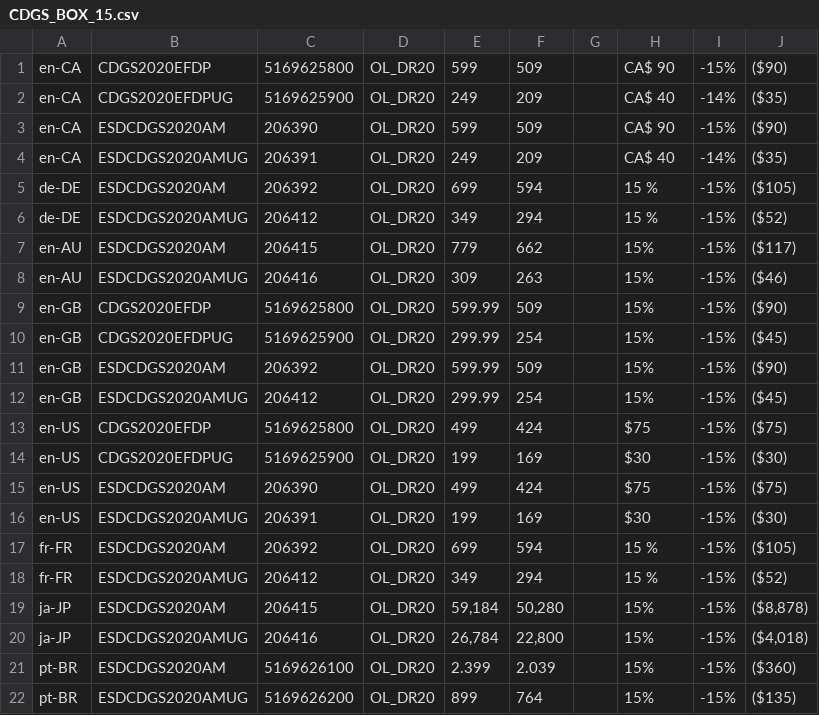
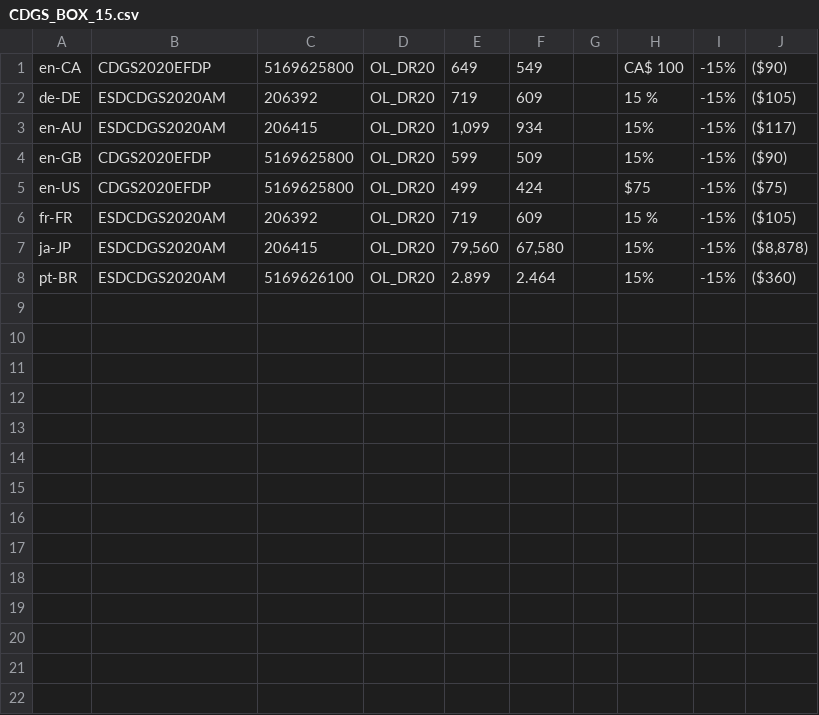
Before and after one commit to amy20261/Corel_AWS, a CSV file: Global_Variable/Data/CDGS_BOX_15.csv, drawn as a sheet.

```diff
--- a/Global_Variable/Data/CDGS_BOX_15.csv
+++ b/Global_Variable/Data/CDGS_BOX_15.csv
@@ -1,22 +1,8 @@
-en-CA;CDGS2020EFDP;5169625800;OL_DR20;599;509;;CA$ 90;-15%;($90)
-en-CA;CDGS2020EFDPUG;5169625900;OL_DR20;249;209;;CA$ 40;-14%;($35)
-en-CA;ESDCDGS2020AM;206390;OL_DR20;599;509;;CA$ 90;-15%;($90)
-en-CA;ESDCDGS2020AMUG;206391;OL_DR20;249;209;;CA$ 40;-14%;($35)
-de-DE;ESDCDGS2020AM;206392;OL_DR20;699;594;;15 %;-15%;($105)
-de-DE;ESDCDGS2020AMUG;206412;OL_DR20;349;294;;15 %;-15%;($52)
-en-AU;ESDCDGS2020AM;206415;OL_DR20;779;662;;15%;-15%;($117)
-en-AU;ESDCDGS2020AMUG;206416;OL_DR20;309;263;;15%;-15%;($46)
-en-GB;CDGS2020EFDP;5169625800;OL_DR20;599.99;509;;15%;-15%;($90)
-en-GB;CDGS2020EFDPUG;5169625900;OL_DR20;299.99;254;;15%;-15%;($45)
-en-GB;ESDCDGS2020AM;206392;OL_DR20;599.99;509;;15%;-15%;($90)
-en-GB;ESDCDGS2020AMUG;206412;OL_DR20;299.99;254;;15%;-15%;($45)
+en-CA;CDGS2020EFDP;5169625800;OL_DR20;649;549;;CA$ 100;-15%;($90)
+de-DE;ESDCDGS2020AM;206392;OL_DR20;719;609;;15 %;-15%;($105)
+en-AU;ESDCDGS2020AM;206415;OL_DR20;1,099;934;;15%;-15%;($117)
+en-GB;CDGS2020EFDP;5169625800;OL_DR20;599;509;;15%;-15%;($90)
 en-US;CDGS2020EFDP;5169625800;OL_DR20;499;424;;$75;-15%;($75)
-en-US;CDGS2020EFDPUG;5169625900;OL_DR20;199;169;;$30;-15%;($30)
-en-US;ESDCDGS2020AM;206390;OL_DR20;499;424;;$75;-15%;($75)
-en-US;ESDCDGS2020AMUG;206391;OL_DR20;199;169;;$30;-15%;($30)
-fr-FR;ESDCDGS2020AM;206392;OL_DR20;699;594;;15 %;-15%;($105)
-fr-FR;ESDCDGS2020AMUG;206412;OL_DR20;349;294;;15 %;-15%;($52)
-ja-JP;ESDCDGS2020AM;206415;OL_DR20;59,184;50,280;;15%;-15%;($8,878)
-ja-JP;ESDCDGS2020AMUG;206416;OL_DR20;26,784;22,800;;15%;-15%;($4,018)
-pt-BR;ESDCDGS2020AM;5169626100;OL_DR20;2.399;2.039;;15%;-15%;($360)
-pt-BR;ESDCDGS2020AMUG;5169626200;OL_DR20;899;764;;15%;-15%;($135)
+fr-FR;ESDCDGS2020AM;206392;OL_DR20;719;609;;15 %;-15%;($105)
+ja-JP;ESDCDGS2020AM;206415;OL_DR20;79,560;67,580;;15%;-15%;($8,878)
+pt-BR;ESDCDGS2020AM;5169626100;OL_DR20;2.899;2.464;;15%;-15%;($360)
```
Also changed, not shown: 3 other files.
